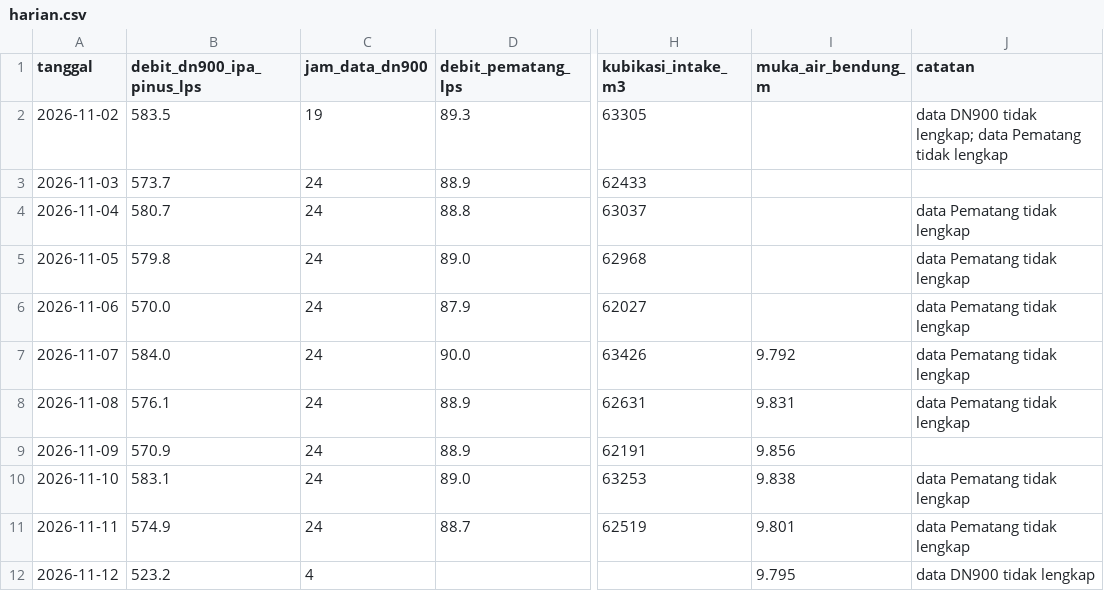
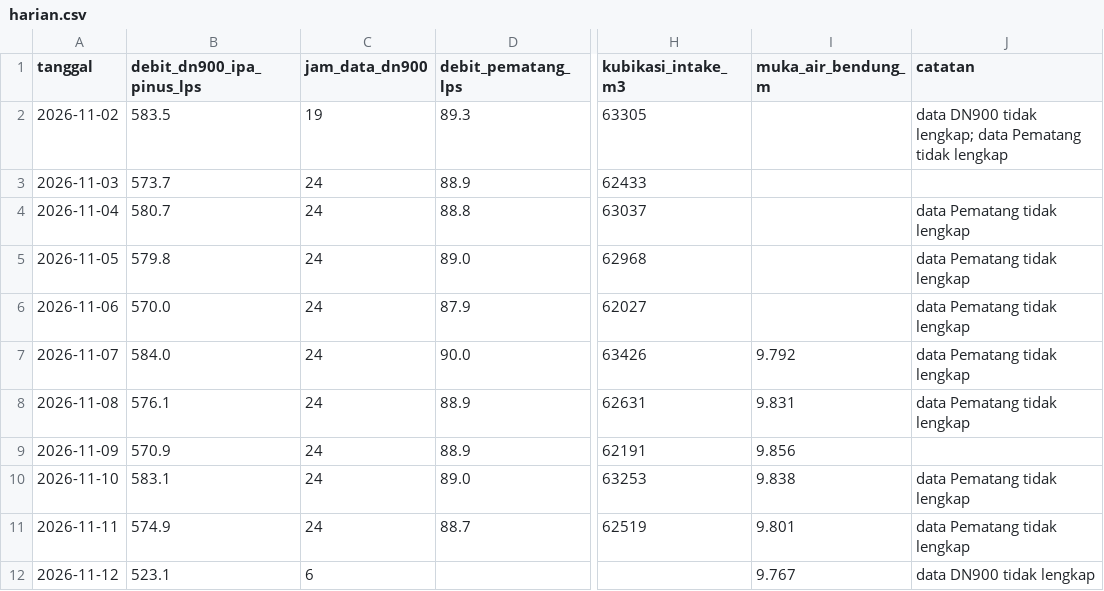
Before and after one commit to BPAMBanjarbakula/SkematikSPAM, a CSV file: harian.csv, drawn as a sheet; only a part is shown, gaps mark what is left out; the diff names each change by its address in the sheet, - before the commit and + after, or states it on an @@ line.

Commit message:
Data flowmeter 2026-11-11T21:26:30Z

```diff
--- a/harian.csv
+++ b/harian.csv
-B12 (debit_dn900_ipa_pinus_lps): 523.2
+B12 (debit_dn900_ipa_pinus_lps): 523.1
-C12 (jam_data_dn900): 4
+C12 (jam_data_dn900): 6
-I12 (muka_air_bendung_m): 9.795
+I12 (muka_air_bendung_m): 9.767
```
Also changed, not shown: 1 other file.
